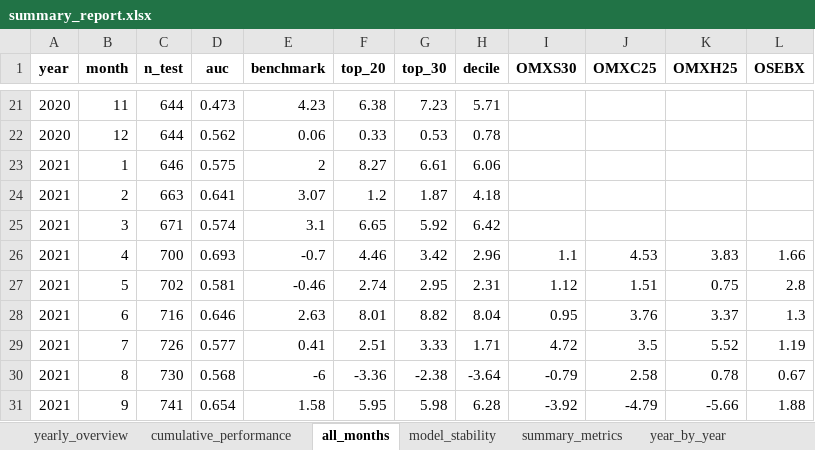
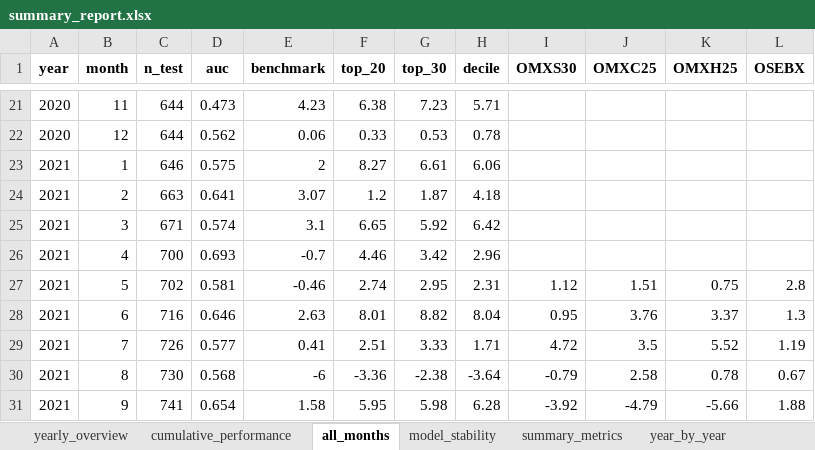
Before and after one commit to yaron20000/value_analyze, an Excel workbook: results/reports/summary_report.xlsx, sheet all_months, drawn as a sheet; only a part is shown, gaps mark what is left out; values as stored, in another font and other column widths than the file's, no borders; the diff names each change by its address in the sheet, - before the commit and + after, or states it on an @@ line.

```diff
--- a/results/reports/summary_report.xlsx (sheet all_months)
+++ b/results/reports/summary_report.xlsx (sheet all_months)
-I26 (OMXS30): 1.1
+I26 (OMXS30): (empty)
-J26 (OMXC25): 4.53
+J26 (OMXC25): (empty)
-K26 (OMXH25): 3.83
+K26 (OMXH25): (empty)
-L26 (OSEBX): 1.66
+L26 (OSEBX): (empty)
```
Also changed, not shown: sheet cumulative_performance, sheet summary_metrics, sheet year_by_year, sheet yearly_overview, results/reports/year_2019_report.xlsx, results/reports/year_2020_report.xlsx, 7 other files.
